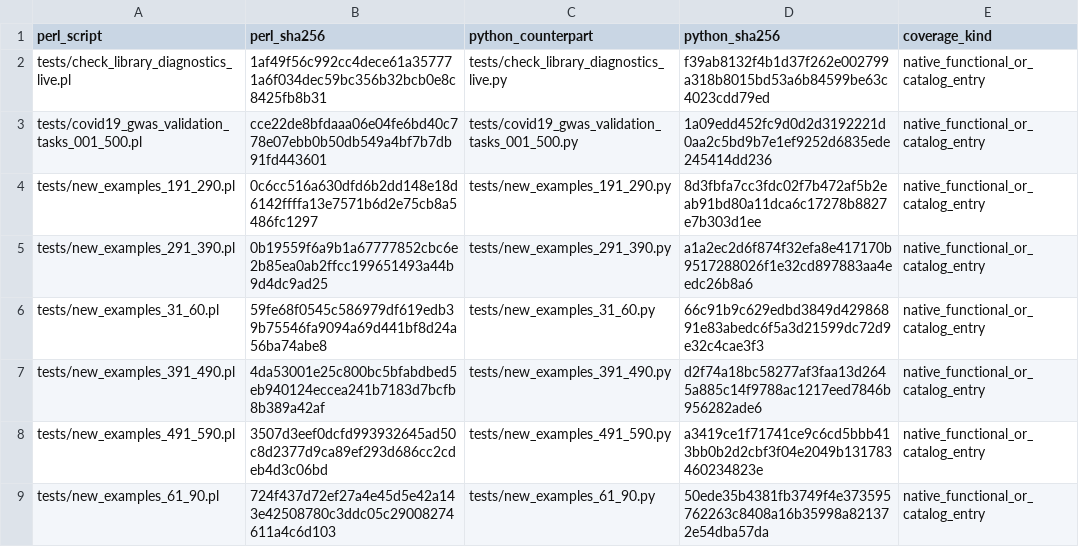
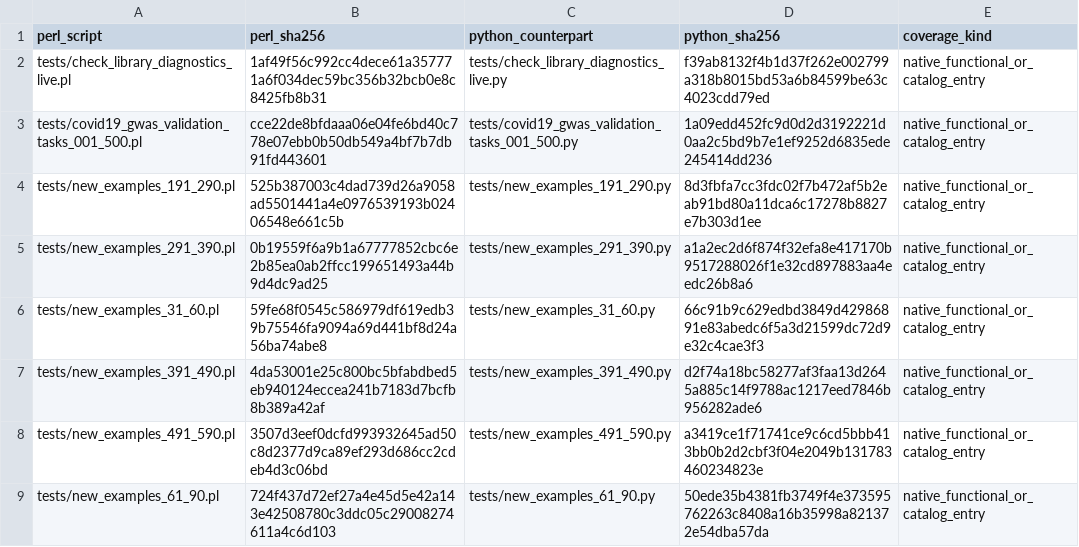
Before and after one commit to chengzhongshan/MCP4SAS, a CSV file: docs/TEST_COUNTERPART_MAP.csv, drawn as a sheet; only a part is shown.

Commit message:
Pin revised diagnostic expectations to the reviewed Perl catalog version

```diff
--- a/docs/TEST_COUNTERPART_MAP.csv
+++ b/docs/TEST_COUNTERPART_MAP.csv
@@ -3,3 +3,3 @@ tests/check_library_diagnostics_live.pl,1af49f56c992cc4dece61a357771a6f034dec59b
 tests/covid19_gwas_validation_tasks_001_500.pl,cce22de8bfdaaa06e04fe6bd40c778e07ebb0b50db549a4bf7b7db91fd443601,tests/covid19_gwas_validation_tasks_001_500.py,1a09edd452fc9d0d2d3192221d0aa2c5bd9b7e1ef9252d6835ede245414dd236,native_functional_or_catalog_entry
-tests/new_examples_191_290.pl,0c6cc516a630dfd6b2dd148e18d6142ffffa13e7571b6d2e75cb8a5486fc1297,tests/new_examples_191_290.py,8d3fbfa7cc3fdc02f7b472af5b2eab91bd80a11dca6c17278b8827e7b303d1ee,native_functional_or_catalog_entry
+tests/new_examples_191_290.pl,525b387003c4dad739d26a9058ad5501441a4e0976539193b02406548e661c5b,tests/new_examples_191_290.py,8d3fbfa7cc3fdc02f7b472af5b2eab91bd80a11dca6c17278b8827e7b303d1ee,native_functional_or_catalog_entry
 tests/new_examples_291_390.pl,0b19559f6a9b1a67777852cbc6e2b85ea0ab2ffcc199651493a44b9d4dc9ad25,tests/new_examples_291_390.py,a1a2ec2d6f874f32efa8e417170b9517288026f1e32cd897883aa4eedc26b8a6,native_functional_or_catalog_entry
```
Also changed, not shown: 1 other file.
